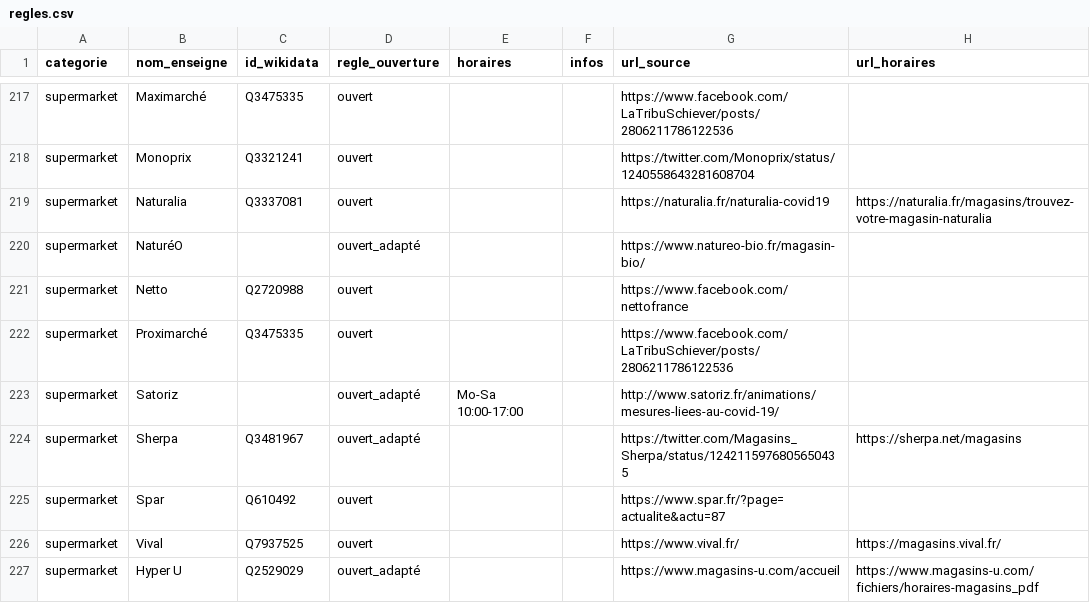
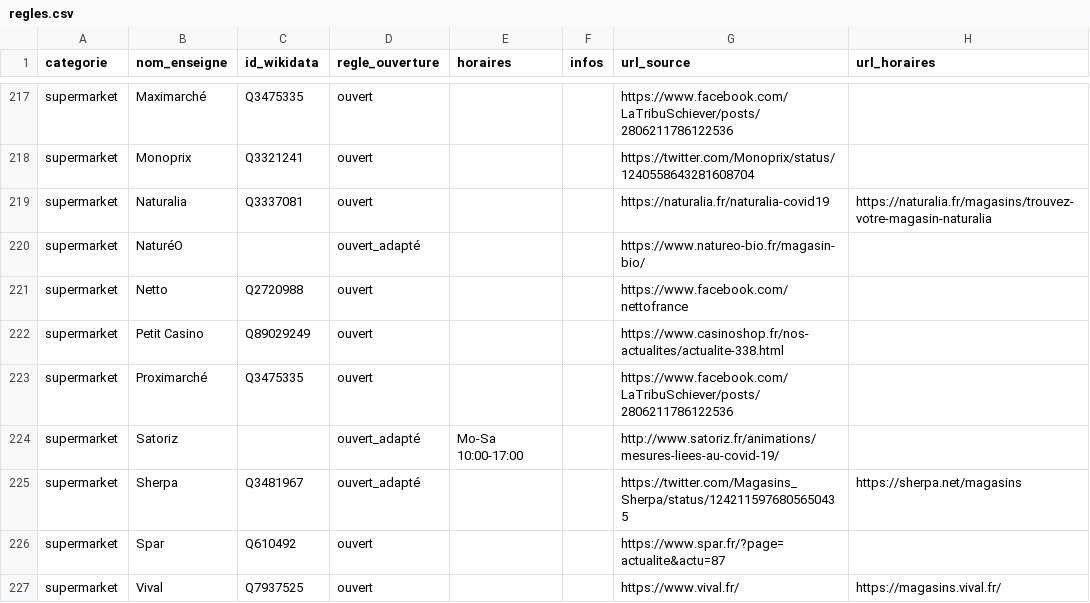
Before and after one commit to caresteouvert/Covid_enseignes, a CSV file: regles.csv, drawn as a sheet; only a part is shown, gaps mark what is left out; the shorter side is filled out with more unchanged rows.

```diff
--- a/regles.csv
+++ b/regles.csv
@@ -221,2 +221,3 @@ supermarket,NaturéO,,ouvert_adapté,,,https://www.natureo-bio.fr/magasin-bio/,
 supermarket,Netto,Q2720988,ouvert,,,https://www.facebook.com/nettofrance,
+supermarket,Petit Casino,Q89029249,ouvert,,,https://www.casinoshop.fr/nos-actualites/actualite-338.html,
 supermarket,Proximarché,Q3475335,ouvert,,,https://www.facebook.com/LaTribuSchiever/posts/2806211786122536,
```
Also changed, not shown: rules.csv.
